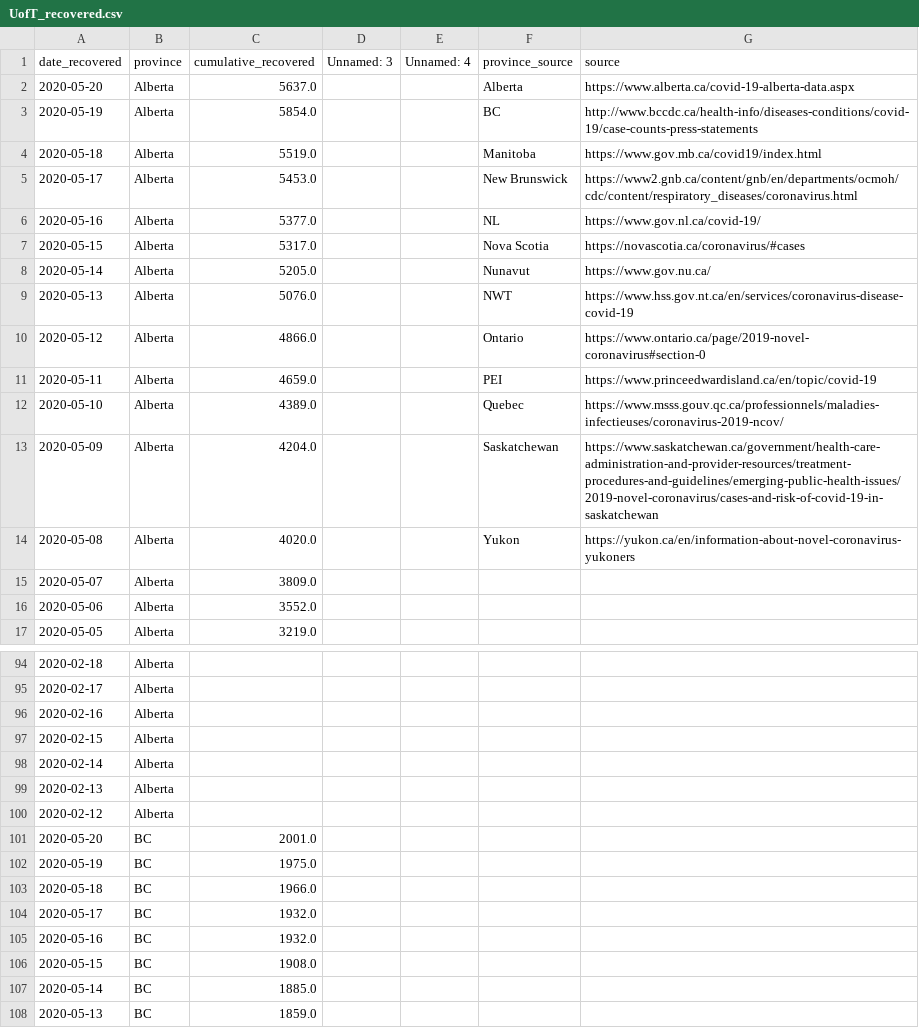
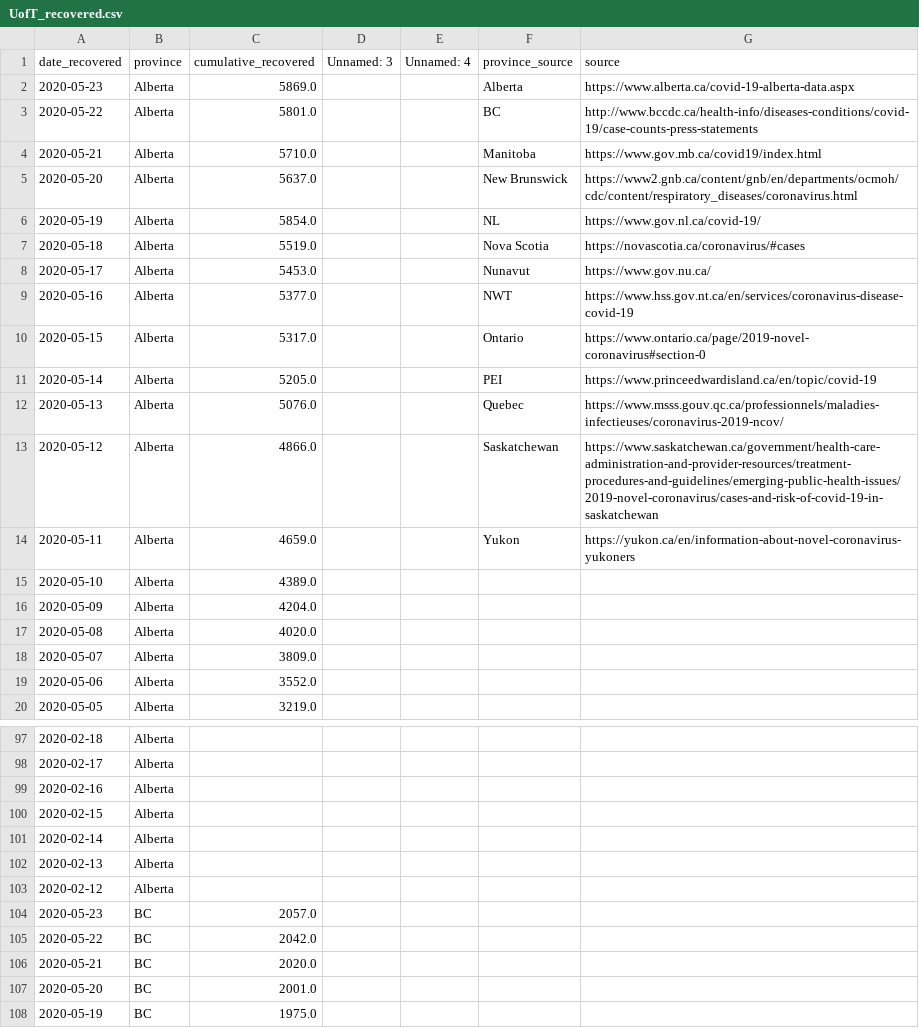
Before and after one commit to nickbent/covid-quebec-ontario, a CSV file: data/Canada/UofT_recovered.csv, drawn as a sheet; only a part is shown, gaps mark what is left out; the shorter side is filled out with more unchanged rows; the diff covers the shown part only.

```diff
--- a/data/Canada/UofT_recovered.csv
+++ b/data/Canada/UofT_recovered.csv
@@ -1,15 +1,18 @@
 date_recovered,province,cumulative_recovered,Unnamed: 3,Unnamed: 4,province_source,source
-2020-05-20,Alberta,5637.0,,,Alberta,https://www.alberta.ca/covid-19-alberta-data.aspx
-2020-05-19,Alberta,5854.0,,,BC,http://www.bccdc.ca/health-info/diseases-conditions/covid-19/case-counts-press-statements
-2020-05-18,Alberta,5519.0,,,Manitoba,https://www.gov.mb.ca/covid19/index.html
-2020-05-17,Alberta,5453.0,,,New Brunswick,https://www2.gnb.ca/content/gnb/en/departments/ocmoh/cdc/content/respiratory_diseases/coronavirus.html
-2020-05-16,Alberta,5377.0,,,NL,https://www.gov.nl.ca/covid-19/
-2020-05-15,Alberta,5317.0,,,Nova Scotia,https://novascotia.ca/coronavirus/#cases
-2020-05-14,Alberta,5205.0,,,Nunavut,https://www.gov.nu.ca/
-2020-05-13,Alberta,5076.0,,,NWT,https://www.hss.gov.nt.ca/en/services/coronavirus-disease-covid-19
-2020-05-12,Alberta,4866.0,,,Ontario,https://www.ontario.ca/page/2019-novel-coronavirus#section-0
-2020-05-11,Alberta,4659.0,,,PEI,https://www.princeedwardisland.ca/en/topic/covid-19
-2020-05-10,Alberta,4389.0,,,Quebec,https://www.msss.gouv.qc.ca/professionnels/maladies-infectieuses/coronavirus-2019-ncov/
-2020-05-09,Alberta,4204.0,,,Saskatchewan,https://www.saskatchewan.ca/government/health-care-administration-and-provider-resources/treatment-procedures-and-guidelines/emerging-public-health-issues/2019-novel-coronavirus/cases-and-risk-of-covid-19-in-saskatchewan
-2020-05-08,Alberta,4020.0,,,Yukon,https://yukon.ca/en/information-about-novel-coronavirus-yukoners
+2020-05-23,Alberta,5869.0,,,Alberta,https://www.alberta.ca/covid-19-alberta-data.aspx
+2020-05-22,Alberta,5801.0,,,BC,http://www.bccdc.ca/health-info/diseases-conditions/covid-19/case-counts-press-statements
+2020-05-21,Alberta,5710.0,,,Manitoba,https://www.gov.mb.ca/covid19/index.html
+2020-05-20,Alberta,5637.0,,,New Brunswick,https://www2.gnb.ca/content/gnb/en/departments/ocmoh/cdc/content/respiratory_diseases/coronavirus.html
+2020-05-19,Alberta,5854.0,,,NL,https://www.gov.nl.ca/covid-19/
+2020-05-18,Alberta,5519.0,,,Nova Scotia,https://novascotia.ca/coronavirus/#cases
+2020-05-17,Alberta,5453.0,,,Nunavut,https://www.gov.nu.ca/
+2020-05-16,Alberta,5377.0,,,NWT,https://www.hss.gov.nt.ca/en/services/coronavirus-disease-covid-19
+2020-05-15,Alberta,5317.0,,,Ontario,https://www.ontario.ca/page/2019-novel-coronavirus#section-0
+2020-05-14,Alberta,5205.0,,,PEI,https://www.princeedwardisland.ca/en/topic/covid-19
+2020-05-13,Alberta,5076.0,,,Quebec,https://www.msss.gouv.qc.ca/professionnels/maladies-infectieuses/coronavirus-2019-ncov/
+2020-05-12,Alberta,4866.0,,,Saskatchewan,https://www.saskatchewan.ca/government/health-care-administration-and-provider-resources/treatment-procedures-and-guidelines/emerging-public-health-issues/2019-novel-coronavirus/cases-and-risk-of-covid-19-in-saskatchewan
+2020-05-11,Alberta,4659.0,,,Yukon,https://yukon.ca/en/information-about-novel-coronavirus-yukoners
+2020-05-10,Alberta,4389.0,,,,
+2020-05-09,Alberta,4204.0,,,,
+2020-05-08,Alberta,4020.0,,,,
 2020-05-07,Alberta,3809.0,,,,
@@ -100,2 +103,5 @@ date_recovered,province,cumulative_recovered,Unnamed: 3,Unnamed: 4,province_sour
 2020-02-12,Alberta,,,,,
+2020-05-23,BC,2057.0,,,,
+2020-05-22,BC,2042.0,,,,
+2020-05-21,BC,2020.0,,,,
 2020-05-20,BC,2001.0,,,,
```
Also changed, not shown: 36 added rows elsewhere in this file, data/Canada/GC.csv, data/Canada/JHU_cases.csv, 24 other files.
